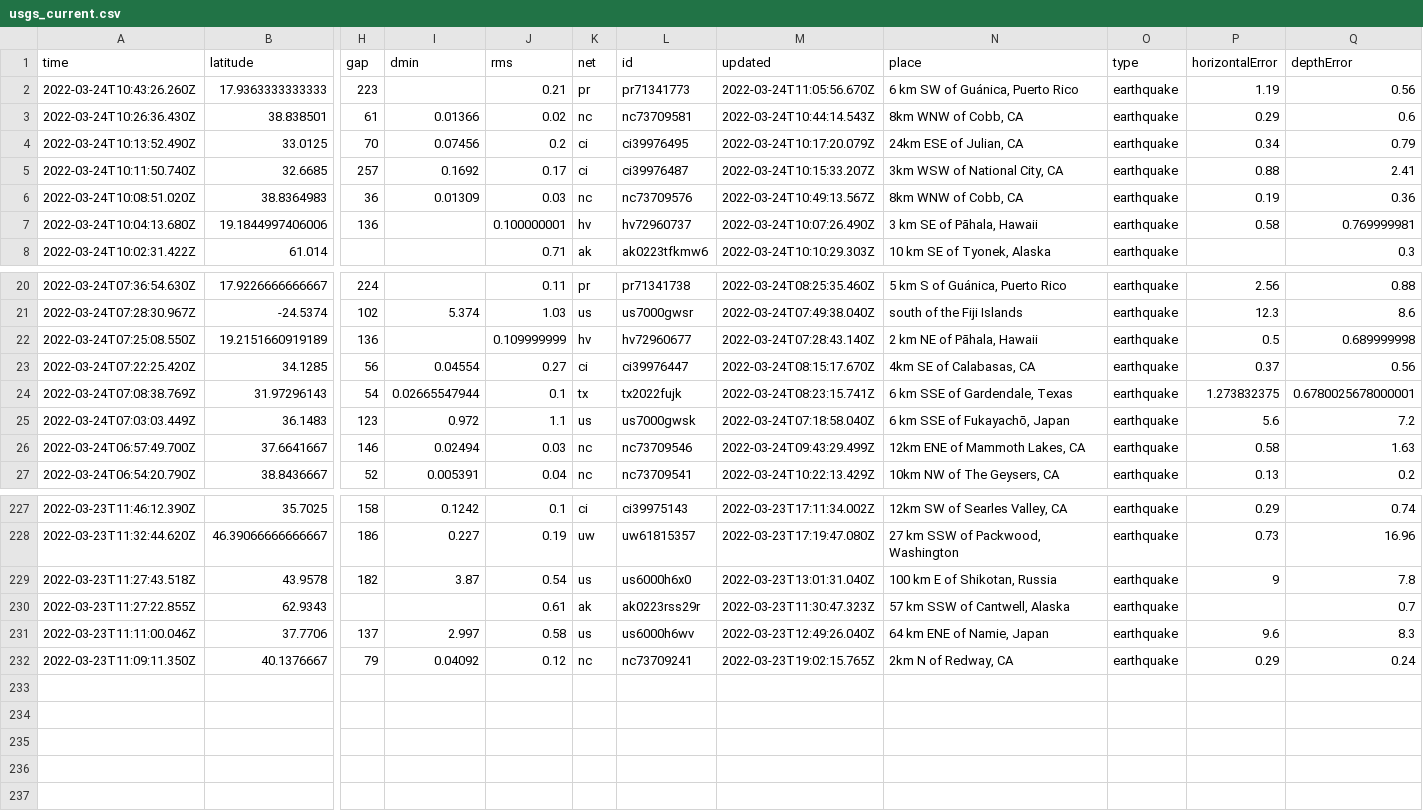
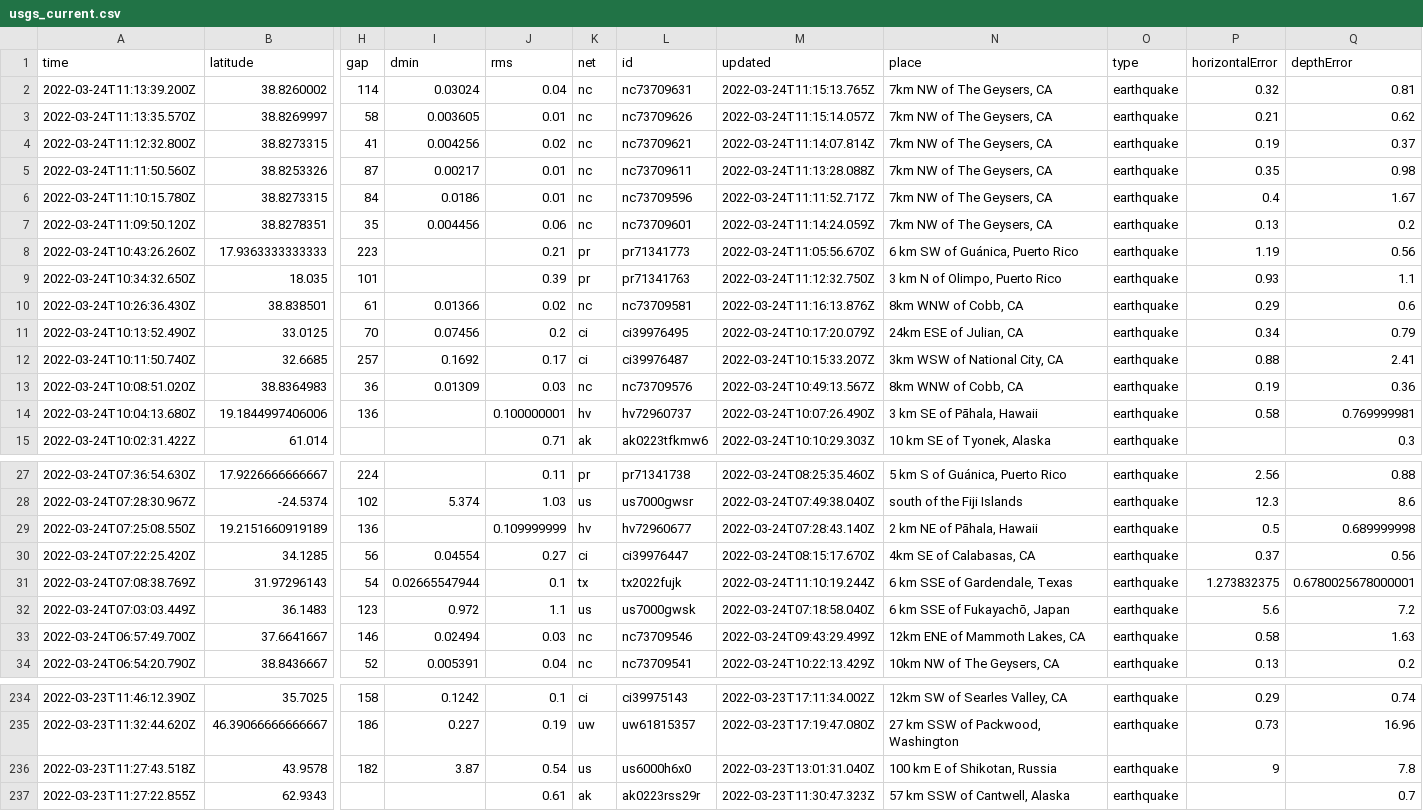
Before and after one commit to pbock/nicar22-github-actions, a CSV file: usgs_current.csv, drawn as a sheet; only a part is shown, gaps mark what is left out; removed rows and columns are numbered as before the commit, all else as after; rows hold the shown columns only; the diff names each change by its address in the sheet, - before the commit and + after, or states it on an @@ line.

```diff
--- a/usgs_current.csv
+++ b/usgs_current.csv
+row 2: 2022-03-24T11:13:39.200Z | 38.8260002 | 114 | 0.03024 | 0.04 | nc | nc73709631 | 2022-03-24T11:15:13.765Z | 7km NW of The Geysers, CA | earthquake | 0.32 | 0.81
+row 3: 2022-03-24T11:13:35.570Z | 38.8269997 | 58 | 0.003605 | 0.01 | nc | nc73709626 | 2022-03-24T11:15:14.057Z | 7km NW of The Geysers, CA | earthquake | 0.21 | 0.62
+row 4: 2022-03-24T11:12:32.800Z | 38.8273315 | 41 | 0.004256 | 0.02 | nc | nc73709621 | 2022-03-24T11:14:07.814Z | 7km NW of The Geysers, CA | earthquake | 0.19 | 0.37
+row 5: 2022-03-24T11:11:50.560Z | 38.8253326 | 87 | 0.00217 | 0.01 | nc | nc73709611 | 2022-03-24T11:13:28.088Z | 7km NW of The Geysers, CA | earthquake | 0.35 | 0.98
+row 6: 2022-03-24T11:10:15.780Z | 38.8273315 | 84 | 0.0186 | 0.01 | nc | nc73709596 | 2022-03-24T11:11:52.717Z | 7km NW of The Geysers, CA | earthquake | 0.4 | 1.67
+row 7: 2022-03-24T11:09:50.120Z | 38.8278351 | 35 | 0.004456 | 0.06 | nc | nc73709601 | 2022-03-24T11:14:24.059Z | 7km NW of The Geysers, CA | earthquake | 0.13 | 0.2
+row 9: 2022-03-24T10:34:32.650Z | 18.035 | 101 |  | 0.39 | pr | pr71341763 | 2022-03-24T11:12:32.750Z | 3 km N of Olimpo, Puerto Rico | earthquake | 0.93 | 1.1
-M10 (updated): 2022-03-24T10:44:14.543Z
+M10 (updated): 2022-03-24T11:16:13.876Z
-M31 (updated): 2022-03-24T08:23:15.741Z
+M31 (updated): 2022-03-24T11:10:19.244Z
-row 231: 2022-03-23T11:11:00.046Z | 37.7706 | 137 | 2.997 | 0.58 | us | us6000h6wv | 2022-03-23T12:49:26.040Z | 64 km ENE of Namie, Japan | earthquake | 9.6 | 8.3
-row 232: 2022-03-23T11:09:11.350Z | 40.1376667 | 79 | 0.04092 | 0.12 | nc | nc73709241 | 2022-03-23T19:02:15.765Z | 2km N of Redway, CA | earthquake | 0.29 | 0.24
```
Also changed, not shown: usgs_main.csv.
